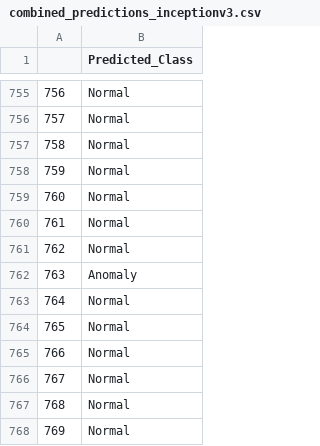
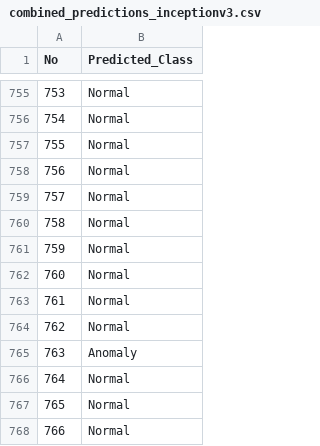
Before and after one commit to Nethmi96/Anomaly-Detection-in-Image-Streams-using-XAI, a CSV file: Implementation/Deforestation/XAI/Implementation/InceptionV3/combined_predictions_inceptionv3.csv, drawn as a sheet; only a part is shown, gaps mark what is left out; the shorter side is filled out with more unchanged rows; the diff names each change by its address in the sheet, - before the commit and + after, or states it on an @@ line.

```diff
--- a/Implementation/Deforestation/XAI/Implementation/InceptionV3/combined_predictions_inceptionv3.csv
+++ b/Implementation/Deforestation/XAI/Implementation/InceptionV3/combined_predictions_inceptionv3.csv
@@ column A (No) renumbered between rows 1 and 761 @@
+row 762: 760 | Normal
+row 763: 761 | Normal
+row 764: 762 | Normal
```
Also changed, not shown: Implementation/Deforestation/XAI/Implementation/Resnet50/combined_predictions_resnet50.csv, Implementation/Deforestation/XAI/Implementation/VGG16/combined_predictions_vgg16.csv, 4 other files.
